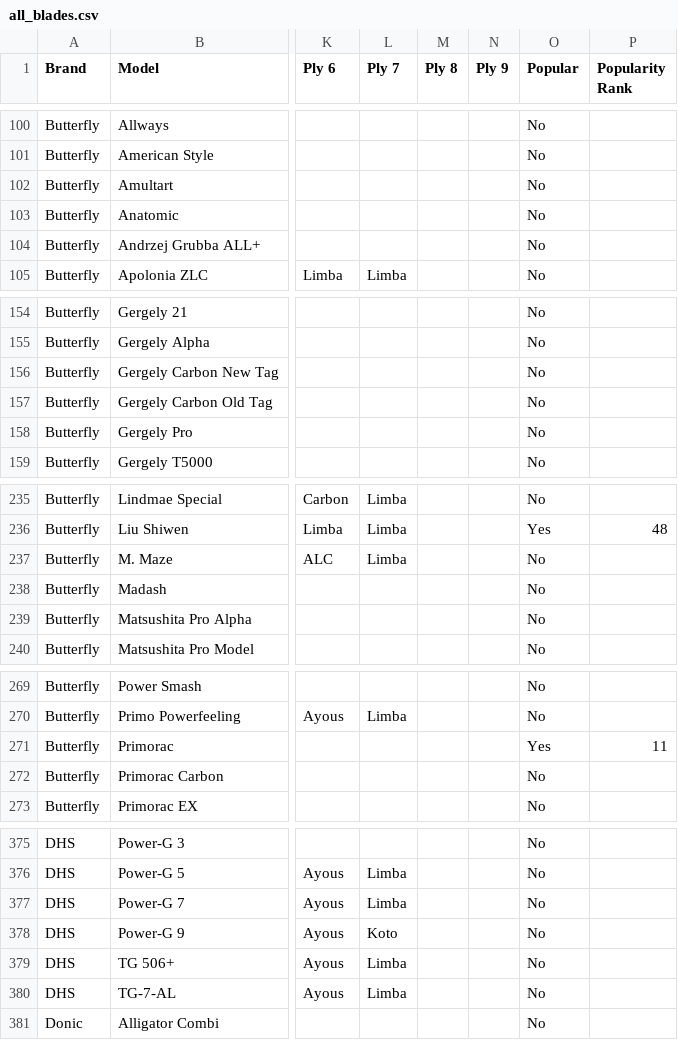
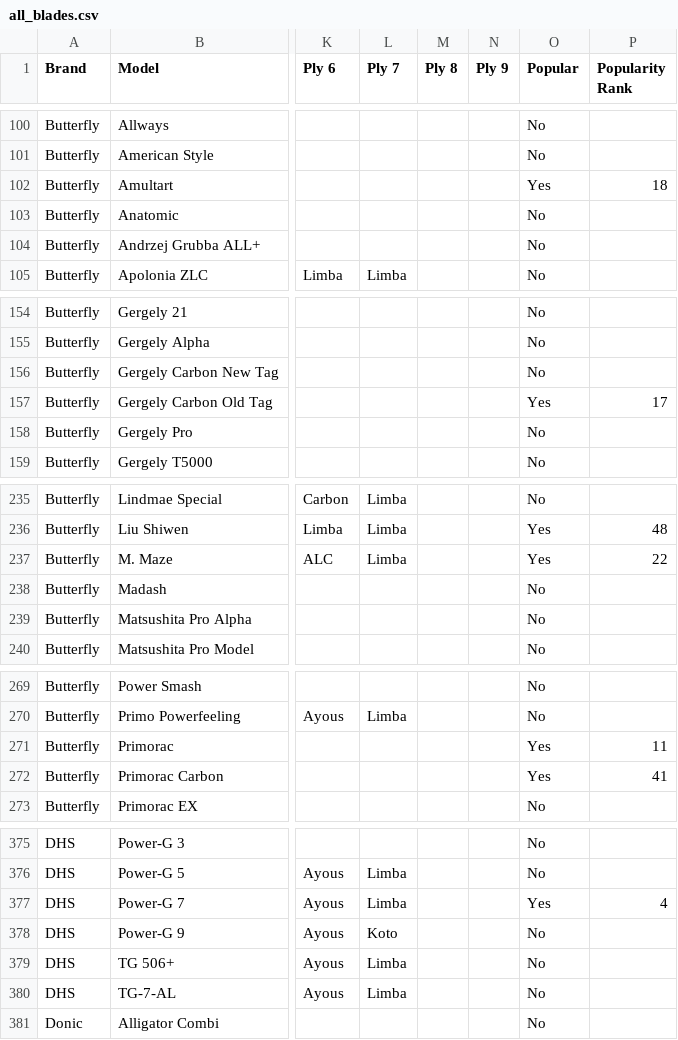
Before and after one commit to zarabotaet/ttdb, a CSV file: raw_data/all_blades.csv, drawn as a sheet; only a part is shown, gaps mark what is left out; the diff covers the shown part only; the diff names each change by its address in the sheet, - before the commit and + after, or states it on an @@ line.

Commit message:
feat: update popular blades data and enhance formatting in settings

```diff
--- a/raw_data/all_blades.csv
+++ b/raw_data/all_blades.csv
-O102 (Popular): No
+O102 (Popular): Yes
-P102 (Popularity Rank): (empty)
+P102 (Popularity Rank): 18
-O157 (Popular): No
+O157 (Popular): Yes
-P157 (Popularity Rank): (empty)
+P157 (Popularity Rank): 17
-O237 (Popular): No
+O237 (Popular): Yes
-P237 (Popularity Rank): (empty)
+P237 (Popularity Rank): 22
-O272 (Popular): No
+O272 (Popular): Yes
-P272 (Popularity Rank): (empty)
+P272 (Popularity Rank): 41
-O377 (Popular): No
+O377 (Popular): Yes
-P377 (Popularity Rank): (empty)
+P377 (Popularity Rank): 4
```
Also changed, not shown: 12 edited cells elsewhere in this file, 2 other files.
